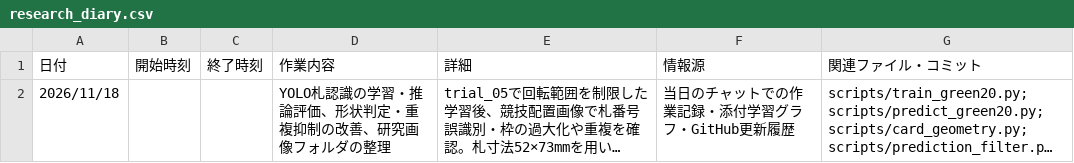
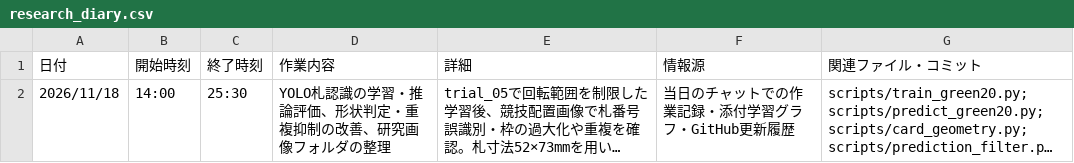
Before and after one commit to JM43-ym/karuta_yolo, a CSV file: research_diary.csv, drawn as a sheet; long unchanged cells end in …; the diff names each change by its address in the sheet, - before the commit and + after, or states it on an @@ line.

```diff
--- a/research_diary.csv
+++ b/research_diary.csv
-B2 (開始時刻): (empty)
+B2 (開始時刻): 14:00
-C2 (終了時刻): (empty)
+C2 (終了時刻): 25:30
```
Also changed, not shown: 1 other file.
